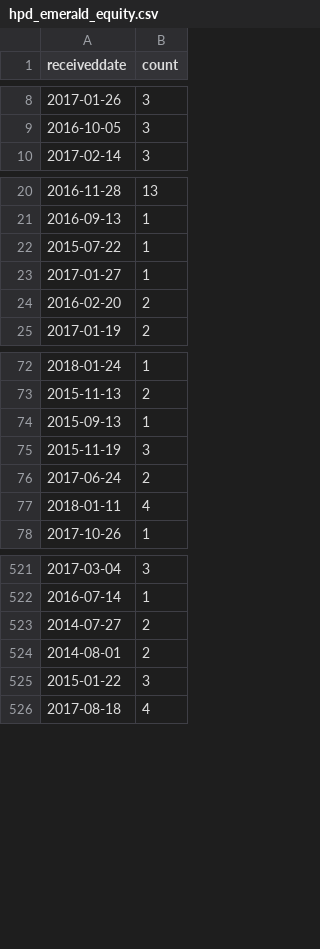
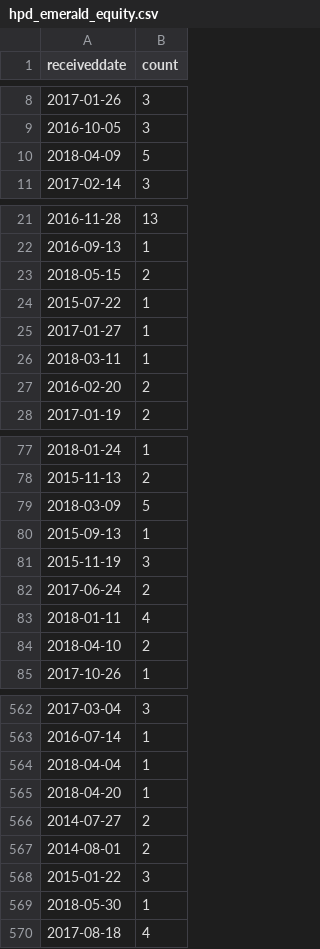
Before and after one commit to kromreig/East_Harlem_housing_analysis, a CSV file: data_analysis/hpd_emerald_equity.csv, drawn as a sheet; only a part is shown, gaps mark what is left out; the diff covers the shown part only.

```diff
--- a/data_analysis/hpd_emerald_equity.csv
+++ b/data_analysis/hpd_emerald_equity.csv
@@ -9,2 +9,3 @@ receiveddate,count
 2016-10-05,3
+2018-04-09,5
 2017-02-14,3
@@ -21,4 +22,6 @@ receiveddate,count
 2016-09-13,1
+2018-05-15,2
 2015-07-22,1
 2017-01-27,1
+2018-03-11,1
 2016-02-20,2
@@ -73,2 +78,3 @@ receiveddate,count
 2015-11-13,2
+2018-03-09,5
 2015-09-13,1
@@ -77,2 +83,3 @@ receiveddate,count
 2018-01-11,4
+2018-04-10,2
 2017-10-26,1
@@ -522,2 +563,4 @@ receiveddate,count
 2016-07-14,1
+2018-04-04,1
+2018-04-20,1
 2014-07-27,2
@@ -525,2 +568,3 @@ receiveddate,count
 2015-01-22,3
+2018-05-30,1
 2017-08-18,4
```
Also changed, not shown: 59 added rows elsewhere in this file, data/combined_dob.csv, data/hpd_categorical.csv, 24 other files.
